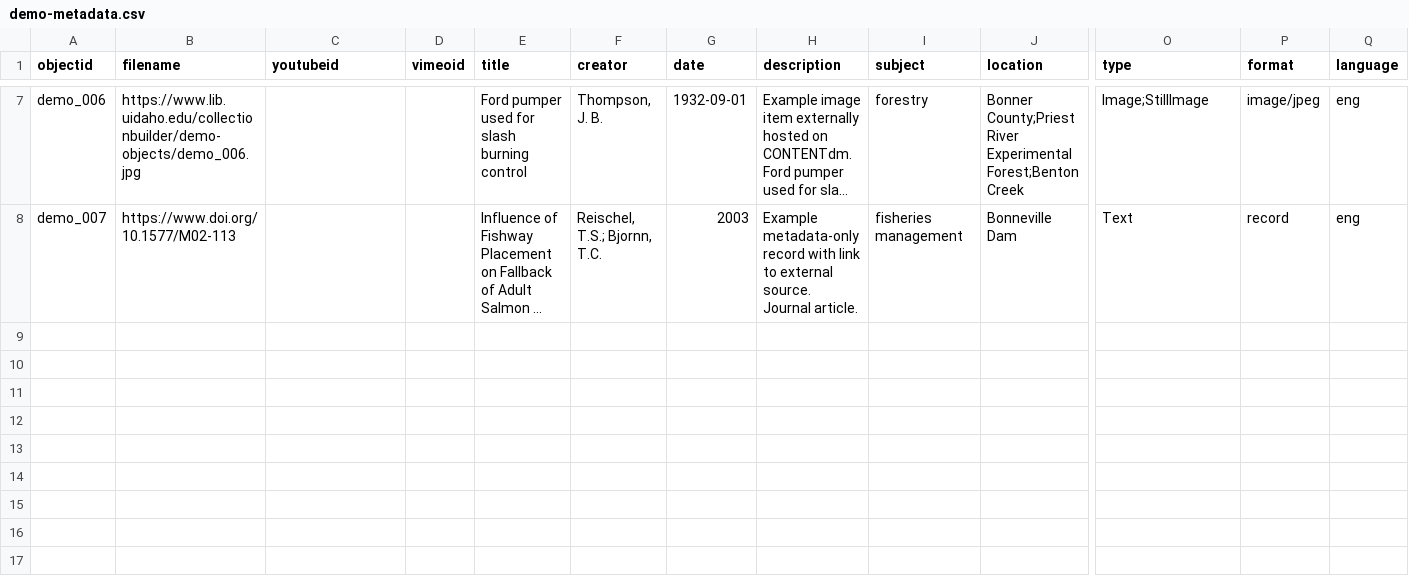
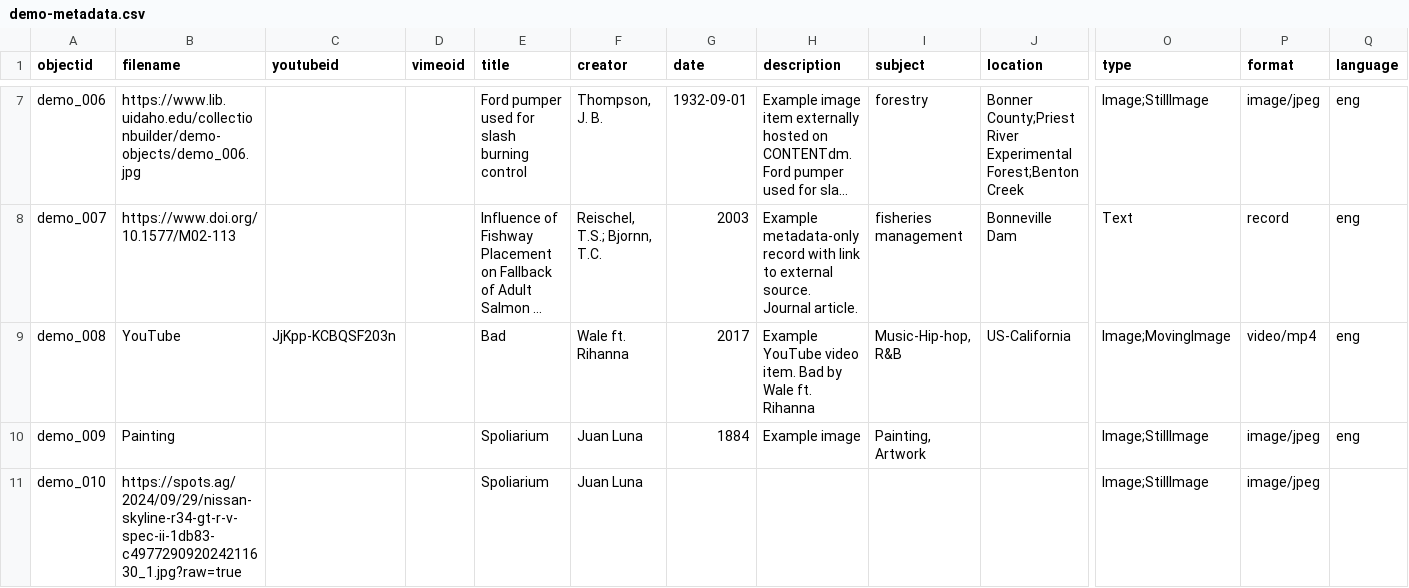
Before and after one commit to edzu-coder/archivEdz, a CSV file: _data/demo-metadata.csv, drawn as a sheet; only a part is shown, gaps mark what is left out; long unchanged cells end in …; rows hold the shown columns only; the diff names each change by its address in the sheet, - before the commit and + after, or states it on an @@ line.

Commit message:
Add files via upload

```diff
--- a/_data/demo-metadata.csv
+++ b/_data/demo-metadata.csv
+row 9: demo_008 | YouTube | JjKpp-KCBQSF203n |  | Bad | Wale ft. Rihanna | 2017 | Example YouTube video item. Bad by Wale ft. Rihanna | Music-Hip-hop, R&B | US-California | Image;MovingImage | video/mp4 | eng
+row 10: demo_009 | Painting |  |  | Spoliarium | Juan Luna | 1884 | Example image | Painting, Artwork |  | Image;StillImage | image/jpeg | eng
+row 11: demo_010 | https://spots.ag/2024/09/29/nissan-skyline-r34-gt-r-v-spec-ii-1db83-c497729092024211630_1.jpg?raw=true |  |  | Spoliarium | Juan Luna |  |  |  |  | Image;StillImage | image/jpeg
```
